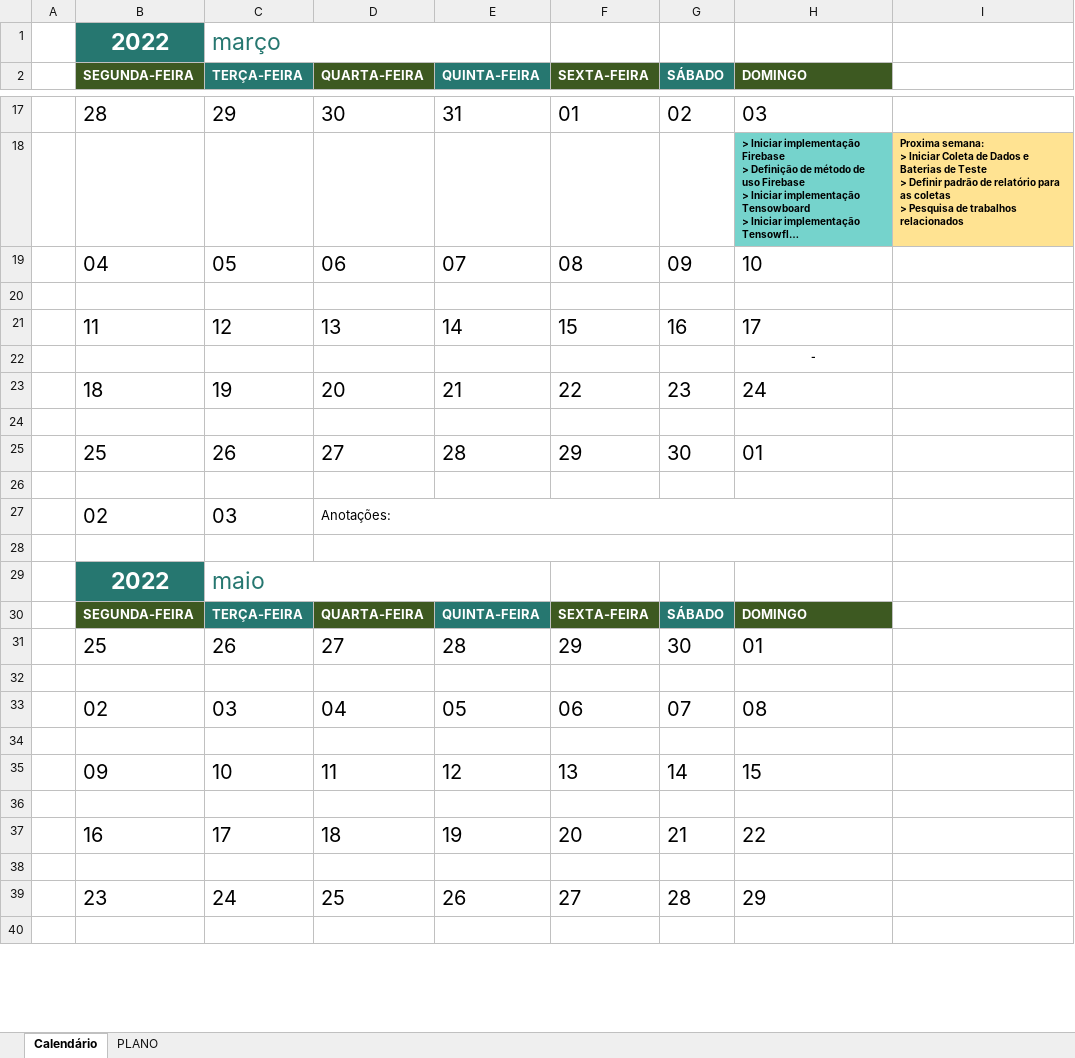
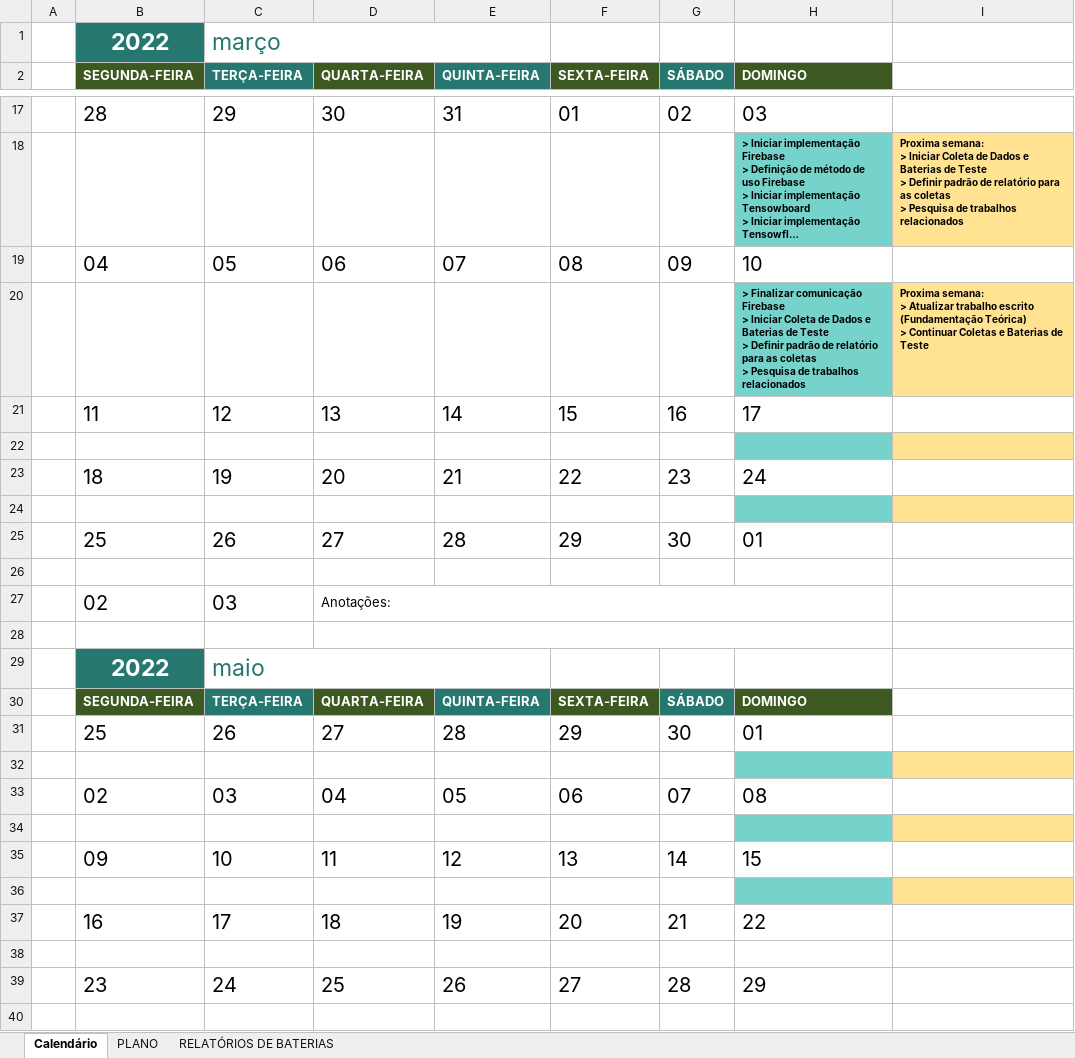
Before and after one commit to mateberson/Trabalho-de-Graduacao, an Excel workbook: Calendário TG.xlsx, sheet Calendário, drawn as a sheet; only a part is shown, gaps mark what is left out; long unchanged cells end in …; values as stored, in another font and other column widths than the file's, no borders; conditional formats not drawn; removed rows and columns are numbered as before the commit, all else as after; ↵ is a line break in a cell; the diff names each change by its address in the sheet, - before the commit and + after, or states it on an @@ line.

Commit message:
Update Calendário TG.xlsx
Adicionada ABA no arquivo para registro das baterias de teste

```diff
--- a/Calendário TG.xlsx (sheet Calendário)
+++ b/Calendário TG.xlsx (sheet Calendário)
+sheet tab: RELATÓRIOS DE BATERIAS
+row 20:  |  |  |  |  |  |  | > Finalizar comunicação Firebase ↵ > Iniciar Coleta de Dados e Baterias de Teste ↵ > Definir padrão de relatório para as coletas ↵ > Pesquisa de trabalhos relacionados | Proxima semana: ↵ > Atualizar trabalho escrito (Fundamentação Teórica) ↵ > Continuar Coletas e Baterias de Teste
-H22 fill: none
+H22 fill: #75D3CC
-I22 fill: none
+I22 fill: #FFE392
-row 22:  |  |  |  |  |  |  | -
-H24 fill: none
+H24 fill: #75D3CC
-I24 fill: none
+I24 fill: #FFE392
-H32 fill: none
+H32 fill: #75D3CC
-I32 fill: none
+I32 fill: #FFE392
-H34 fill: none
+H34 fill: #75D3CC
-I34 fill: none
+I34 fill: #FFE392
-H36 fill: none
+H36 fill: #75D3CC
-I36 fill: none
+I36 fill: #FFE392
```
